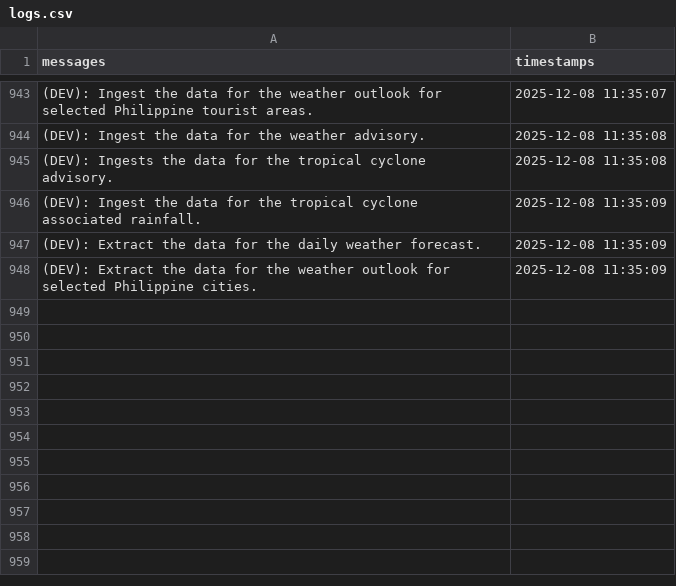
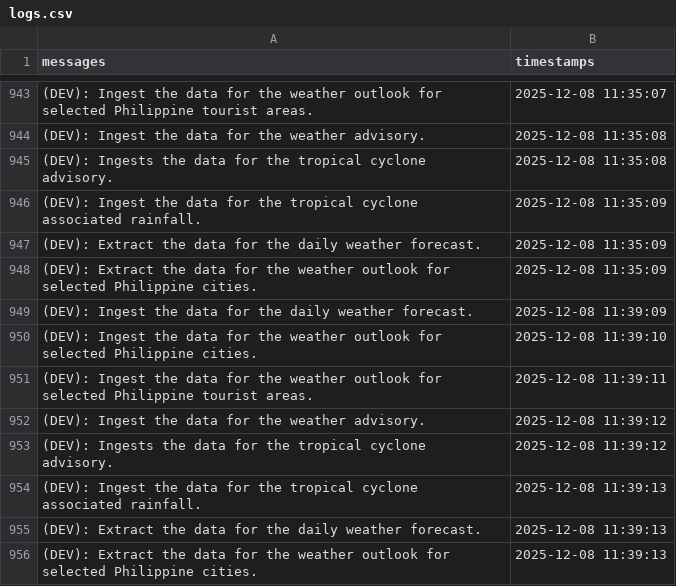
Before and after one commit to christianebacani/PAGASA-Weather-Data-Pipeline, a CSV file: src/logs/logs.csv, drawn as a sheet; only a part is shown, gaps mark what is left out; the diff names each change by its address in the sheet, - before the commit and + after, or states it on an @@ line.

Commit message:
Added new logs

```diff
--- a/src/logs/logs.csv
+++ b/src/logs/logs.csv
+row 949: (DEV): Ingest the data for the daily weather forecast. | 2025-12-08 11:39:09
+row 950: (DEV): Ingest the data for the weather outlook for selected Philippine cities. | 2025-12-08 11:39:10
+row 951: (DEV): Ingest the data for the weather outlook for selected Philippine tourist areas. | 2025-12-08 11:39:11
+row 952: (DEV): Ingest the data for the weather advisory. | 2025-12-08 11:39:12
+row 953: (DEV): Ingests the data for the tropical cyclone advisory. | 2025-12-08 11:39:12
+row 954: (DEV): Ingest the data for the tropical cyclone associated rainfall. | 2025-12-08 11:39:13
+row 955: (DEV): Extract the data for the daily weather forecast. | 2025-12-08 11:39:13
+row 956: (DEV): Extract the data for the weather outlook for selected Philippine cities. | 2025-12-08 11:39:13
```
